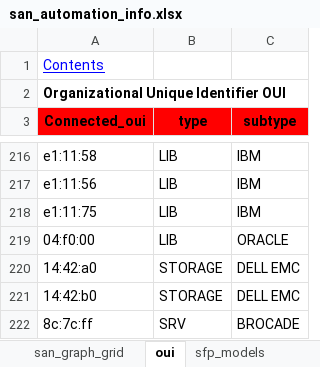
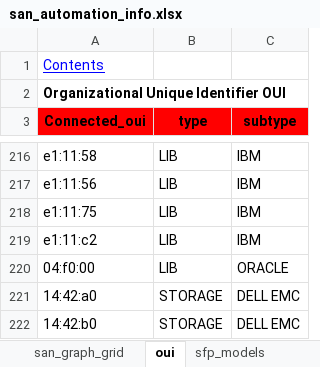
Before and after one commit to KonstantinAlxVlasenko/san_report_automation, an Excel workbook: san_automation_info.xlsx, sheet oui, drawn as a sheet; only a part is shown, gaps mark what is left out; the shorter side is filled out with more unchanged rows; values as stored, in another font and other column widths than the file's, no borders; conditional formats not drawn; the diff names each change by its address in the sheet, - before the commit and + after, or states it on an @@ line.

```diff
--- a/san_automation_info.xlsx (sheet oui)
+++ b/san_automation_info.xlsx (sheet oui)
+row 219: e1:11:c2 | LIB | IBM
```
Also changed, not shown: report_info.xlsx, 8 other files.
